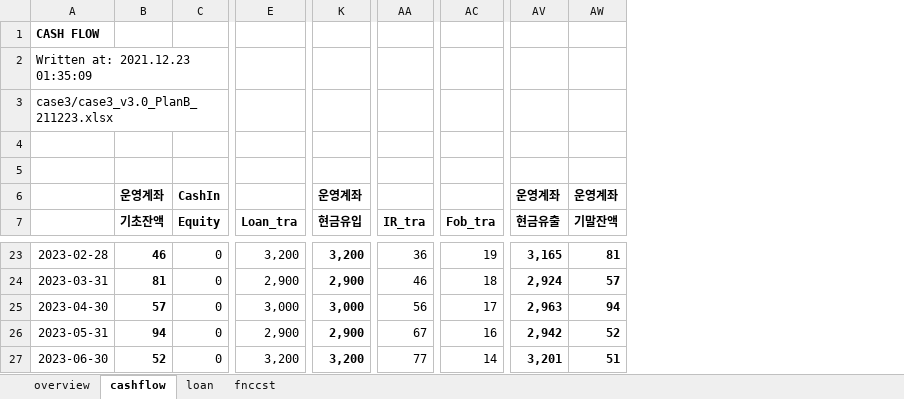
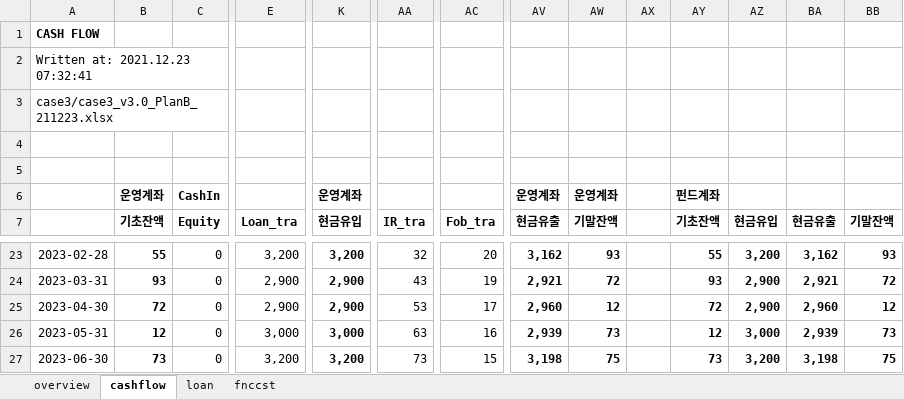
Before and after one commit to kphong16/Financial_Model-CashFlow4, an Excel workbook: case3/case3_v3.0_PlanB_211223.xlsx, sheet cashflow, drawn as a sheet; only a part is shown, gaps mark what is left out; values as stored, in another font and other column widths than the file's, no borders; the diff covers the shown part only; the diff names each change by its address in the sheet, - before the commit and + after, or states it on an @@ line.

```diff
--- a/case3/case3_v3.0_PlanB_211223.xlsx (sheet cashflow)
+++ b/case3/case3_v3.0_PlanB_211223.xlsx (sheet cashflow)
+column AX, empty
+column AY (기초잔액), row 6: 펀드계좌; rows 23-27: 55 | 93 | 72 | 12 | 73
+column AZ (현금유입), rows 23-27: 3,200 | 2,900 | 2,900 | 3,000 | 3,200
+column BA (현금유출), rows 23-27: 3,162 | 2,921 | 2,960 | 2,939 | 3,198
+column BB (기말잔액), rows 23-27: 93 | 72 | 12 | 73 | 75
-A2: Written at: 2021.12.23 01:35:09
+A2: Written at: 2021.12.23 07:32:41
-B23 (기초잔액): 46
+B23 (기초잔액): 55
-AA23 (IR_tra): 36
+AA23 (IR_tra): 32
-AC23 (Fob_tra): 19
+AC23 (Fob_tra): 20
-AV23 (현금유출): 3,165
+AV23 (현금유출): 3,162
-AW23 (기말잔액): 81
+AW23 (기말잔액): 93
-B24 (기초잔액): 81
+B24 (기초잔액): 93
-AA24 (IR_tra): 46
+AA24 (IR_tra): 43
-AC24 (Fob_tra): 18
+AC24 (Fob_tra): 19
-AV24 (현금유출): 2,924
+AV24 (현금유출): 2,921
-AW24 (기말잔액): 57
+AW24 (기말잔액): 72
-B25 (기초잔액): 57
+B25 (기초잔액): 72
-E25 (Loan_tra): 3,000
+E25 (Loan_tra): 2,900
-K25 (현금유입): 3,000
+K25 (현금유입): 2,900
-AA25 (IR_tra): 56
+AA25 (IR_tra): 53
-AV25 (현금유출): 2,963
+AV25 (현금유출): 2,960
-AW25 (기말잔액): 94
+AW25 (기말잔액): 12
-B26 (기초잔액): 94
+B26 (기초잔액): 12
-E26 (Loan_tra): 2,900
+E26 (Loan_tra): 3,000
-K26 (현금유입): 2,900
+K26 (현금유입): 3,000
-AA26 (IR_tra): 67
+AA26 (IR_tra): 63
-AV26 (현금유출): 2,942
+AV26 (현금유출): 2,939
-AW26 (기말잔액): 52
+AW26 (기말잔액): 73
-B27 (기초잔액): 52
+B27 (기초잔액): 73
-AA27 (IR_tra): 77
+AA27 (IR_tra): 73
-AC27 (Fob_tra): 14
+AC27 (Fob_tra): 15
-AV27 (현금유출): 3,201
+AV27 (현금유출): 3,198
-AW27 (기말잔액): 51
+AW27 (기말잔액): 75
```
Also changed, not shown: 118 edited cells elsewhere in this sheet, sheet loan, sheet fnccst, sheet overview, 10 other files.
